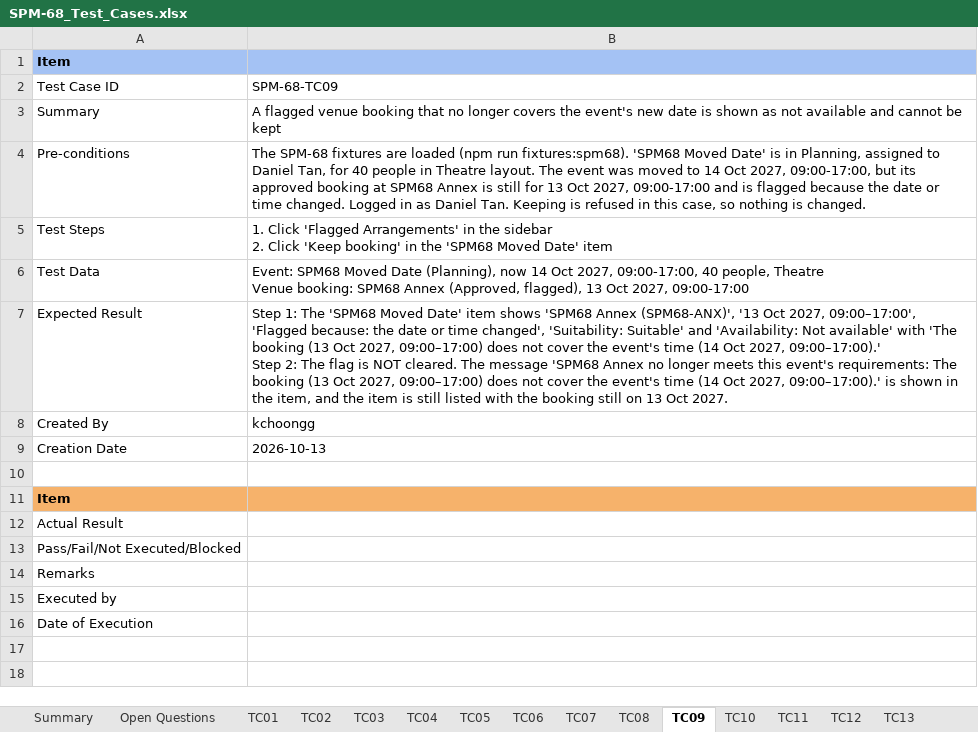
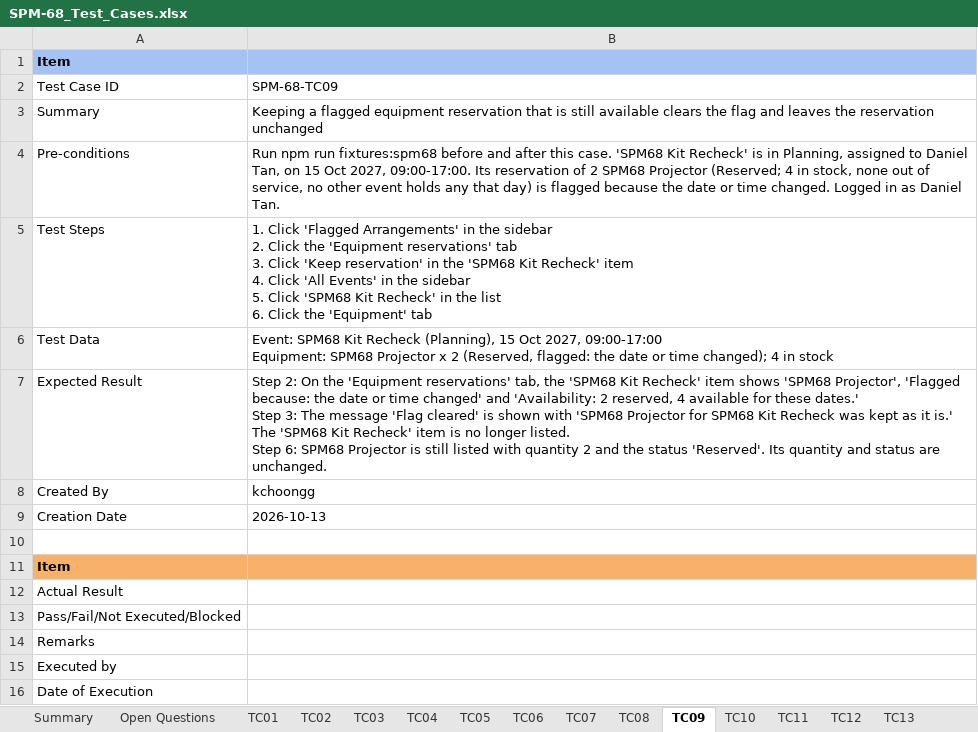
Before and after one commit to kchoongg/IS212, an Excel workbook: docs/test-cases/SPM-68_Test_Cases.xlsx, sheet TC09, drawn as a sheet; values as stored, in another font and other column widths than the file's, no borders; ↵ is a line break in a cell; the diff names each change by its address in the sheet, - before the commit and + after, or states it on an @@ line.

```diff
--- a/docs/test-cases/SPM-68_Test_Cases.xlsx (sheet TC09)
+++ b/docs/test-cases/SPM-68_Test_Cases.xlsx (sheet TC09)
-B3: A flagged venue booking that no longer covers the event's new date is shown as not available and cannot be kept
+B3: Keeping a flagged equipment reservation that is still available clears the flag and leaves the reservation unchanged
-B4: The SPM-68 fixtures are loaded (npm run fixtures:spm68). 'SPM68 Moved Date' is in Planning, assigned to Daniel Tan, for 40 people in Theatre layout. The event was moved to 14 Oct 2027, 09:00-17:00, but its approved booking at SPM68 Annex is still for 13 Oct 2027, 09:00-17:00 and is flagged because the date or time changed. Logged in as Daniel Tan. Keeping is refused in this case, so nothing is changed.
+B4: Run npm run fixtures:spm68 before and after this case. 'SPM68 Kit Recheck' is in Planning, assigned to Daniel Tan, on 15 Oct 2027, 09:00-17:00. Its reservation of 2 SPM68 Projector (Reserved; 4 in stock, none out of service, no other event holds any that day) is flagged because the date or time changed. Logged in as Daniel Tan.
-B5: …2. Click 'Keep booking' in the 'SPM68 Moved Date' item
+B5: …2. Click the 'Equipment reservations' tab ↵ 3. Click 'Keep reservation' in the 'SPM68 Kit Recheck' item ↵ 4. Click 'All Events' in the sidebar ↵ 5. Click 'SPM68 Kit Recheck' in the list ↵ 6. Click the 'Equipment' tab
-B6: Event: SPM68 Moved Date (Planning), now 14 Oct 2027, 09:00-17:00, 40 people, Theatre ↵ Venue booking: SPM68 Annex (Approved, flagged), 13 Oct 2027, 09:00-17:00
+B6: Event: SPM68 Kit Recheck (Planning), 15 Oct 2027, 09:00-17:00 ↵ Equipment: SPM68 Projector x 2 (Reserved, flagged: the date or time changed); 4 in stock
-B7: Step 1: The 'SPM68 Moved Date' item shows 'SPM68 Annex (SPM68-ANX)', '13 Oct 2027, 09:00–17:00', 'Flagged because: the date or time changed', 'Suitability: Suitable' and 'Availability: Not available' with 'The booking (13 Oct 2027, 09:00–17:00) does not cover the event's time (14 Oct 2027, 09:00–17:00).' ↵ Step 2: The flag is NOT cleared. The message 'SPM68 Annex no longer meets this event's requirements: The booking (13 Oct 2027, 09:00–17:00) does not cover the event's time (14 Oct 2027, 09:00–17:00).' is shown in the item, and the item is still listed with the booking still on 13 Oct 2027.
+B7: Step 2: On the 'Equipment reservations' tab, the 'SPM68 Kit Recheck' item shows 'SPM68 Projector', 'Flagged because: the date or time changed' and 'Availability: 2 reserved, 4 available for these dates.' ↵ Step 3: The message 'Flag cleared' is shown with 'SPM68 Projector for SPM68 Kit Recheck was kept as it is.' The 'SPM68 Kit Recheck' item is no longer listed. ↵ Step 6: SPM68 Projector is still listed with quantity 2 and the status 'Reserved'. Its quantity and status are unchanged.
```
Also changed, not shown: sheet Summary, sheet Open Questions, sheet TC10, sheet TC08, sheet TC12, sheet TC06, 8 more sheets, other sheet tabs, 21 other files.
